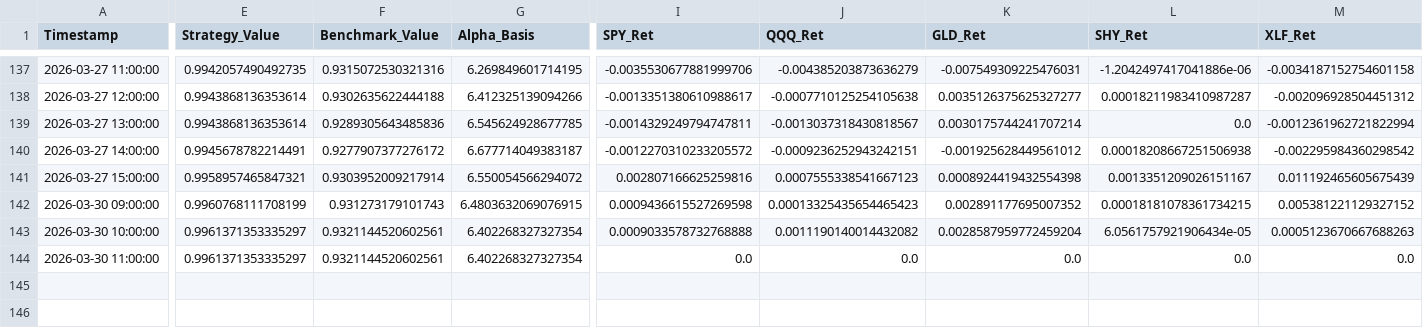
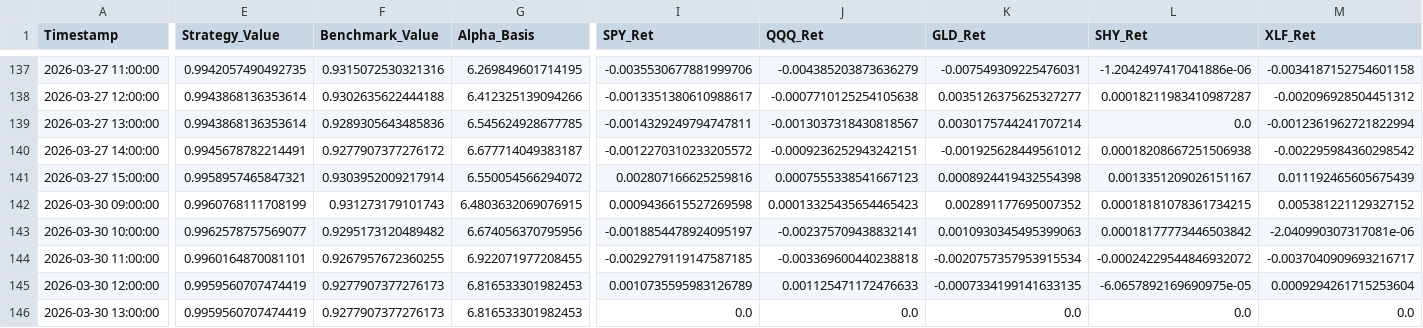
Before and after one commit to Abigail6on/MacroSentinel, a CSV file: data/processed/backtest_results.csv, drawn as a sheet; only a part is shown, gaps mark what is left out; addresses are those after the commit; rows hold the shown columns only; the diff covers the shown part only; the diff names each change by its address in the sheet, - before the commit and + after, or states it on an @@ line.

```diff
--- a/data/processed/backtest_results.csv
+++ b/data/processed/backtest_results.csv
-E143 (Strategy_Value): 0.9961371353335297
+E143 (Strategy_Value): 0.9962578757569077
-F143 (Benchmark_Value): 0.9321144520602561
+F143 (Benchmark_Value): 0.9295173120489482
-G143 (Alpha_Basis): 6.402268327327354
+G143 (Alpha_Basis): 6.674056370795956
-I143 (SPY_Ret): 0.0009033578732768888
+I143 (SPY_Ret): -0.0018854478924095197
-J143 (QQQ_Ret): 0.0011190140014432082
+J143 (QQQ_Ret): -0.002375709438832141
-K143 (GLD_Ret): 0.0028587959772459204
+K143 (GLD_Ret): 0.0010930345495399063
-L143 (SHY_Ret): 6.0561757921906434e-05
+L143 (SHY_Ret): 0.00018177773446503842
-M143 (XLF_Ret): 0.0005123670667688263
+M143 (XLF_Ret): -2.040990307317081e-06
+row 144: 2026-03-30 11:00:00 | 0.9960164870081101 | 0.9267957672360255 | 6.922071977208455 | -0.0029279119147587185 | -0.003369600440238818 | -0.0020757357953915534 | -0.00024229544846932072 | -0.0037040909693216717
+row 145: 2026-03-30 12:00:00 | 0.9959560707474419 | 0.9277907377276173 | 6.816533301982453 | 0.0010735595983126789 | 0.001125471172476633 | -0.0007334199141633135 | -6.0657892169690975e-05 | 0.0009294261715253604
-A146 (Timestamp): 2026-03-30 11:00:00
+A146 (Timestamp): 2026-03-30 13:00:00
-E146 (Strategy_Value): 0.9961371353335297
+E146 (Strategy_Value): 0.9959560707474419
-F146 (Benchmark_Value): 0.9321144520602561
+F146 (Benchmark_Value): 0.9277907377276173
-G146 (Alpha_Basis): 6.402268327327354
+G146 (Alpha_Basis): 6.816533301982453
```
Also changed, not shown: 6 edited cells elsewhere in this file, data/processed/live_prices.csv, data/processed/regime_v2_status.csv, 6 other files.
